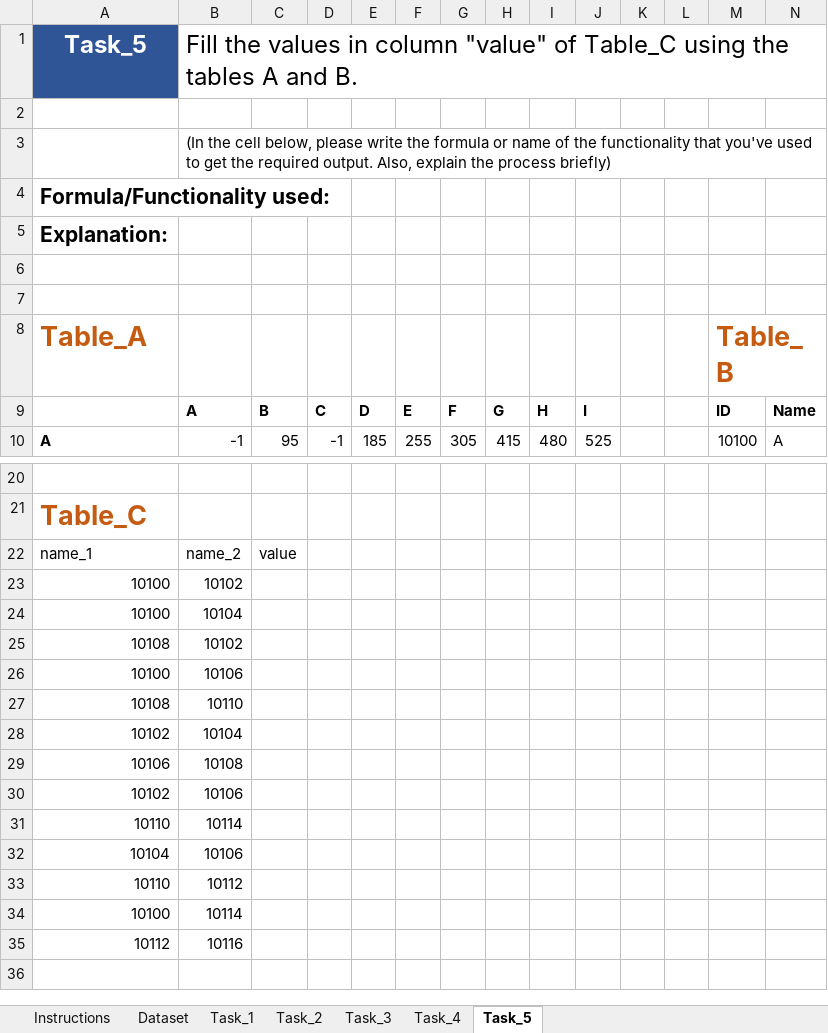
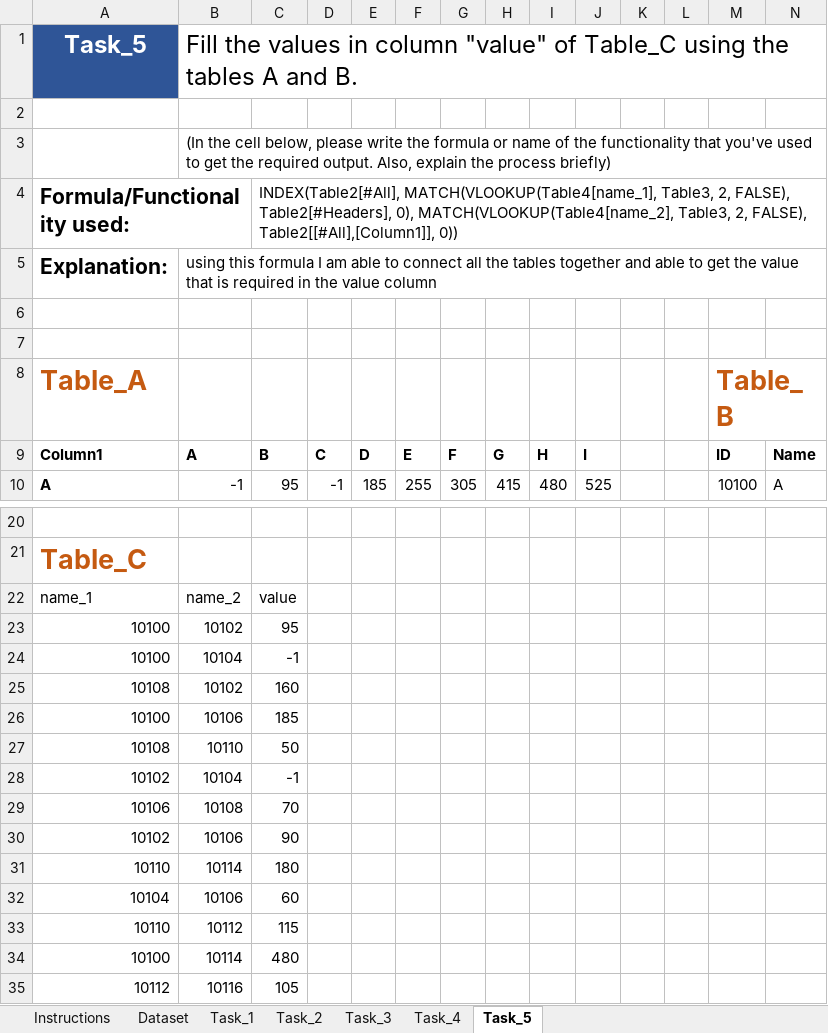
Before and after one commit to rodyrahi/MapUp-DA-Assessment-2024-main, an Excel workbook: excel-assessment.xlsm, sheet Task_5, drawn as a sheet; only a part is shown, gaps mark what is left out; values as stored, in another font and other column widths than the file's, no borders; table styles not drawn; the diff names each change by its address in the sheet, - before the commit and + after, or states it on an @@ line.

```diff
--- a/excel-assessment.xlsm (sheet Task_5)
+++ b/excel-assessment.xlsm (sheet Task_5)
-C4: (empty)
+C4: INDEX(Table2[#All], MATCH(VLOOKUP(Table4[name_1], Table3, 2, FALSE), Table2[#Headers], 0), MATCH(VLOOKUP(Table4[name_2], Table3, 2, FALSE), Table2[[#All],[Column1]], 0))
-B5: (empty)
+B5: using this formula I am able to connect all the tables together and able to get the value that is required in the value column
-A9: (empty)
+A9: Column1
-C23: (empty)
+C23: 95
-C24: (empty)
+C24: -1
-C25: (empty)
+C25: 160
-C26: (empty)
+C26: 185
-C27: (empty)
+C27: 50
-C28: (empty)
+C28: -1
-C29: (empty)
+C29: 70
-C30: (empty)
+C30: 90
-C31: (empty)
+C31: 180
-C32: (empty)
+C32: 60
-C33: (empty)
+C33: 115
-C34: (empty)
+C34: 480
-C35: (empty)
+C35: 105
```
Also changed, not shown: sheet Task_3, sheet Task_4, 2 other files.
